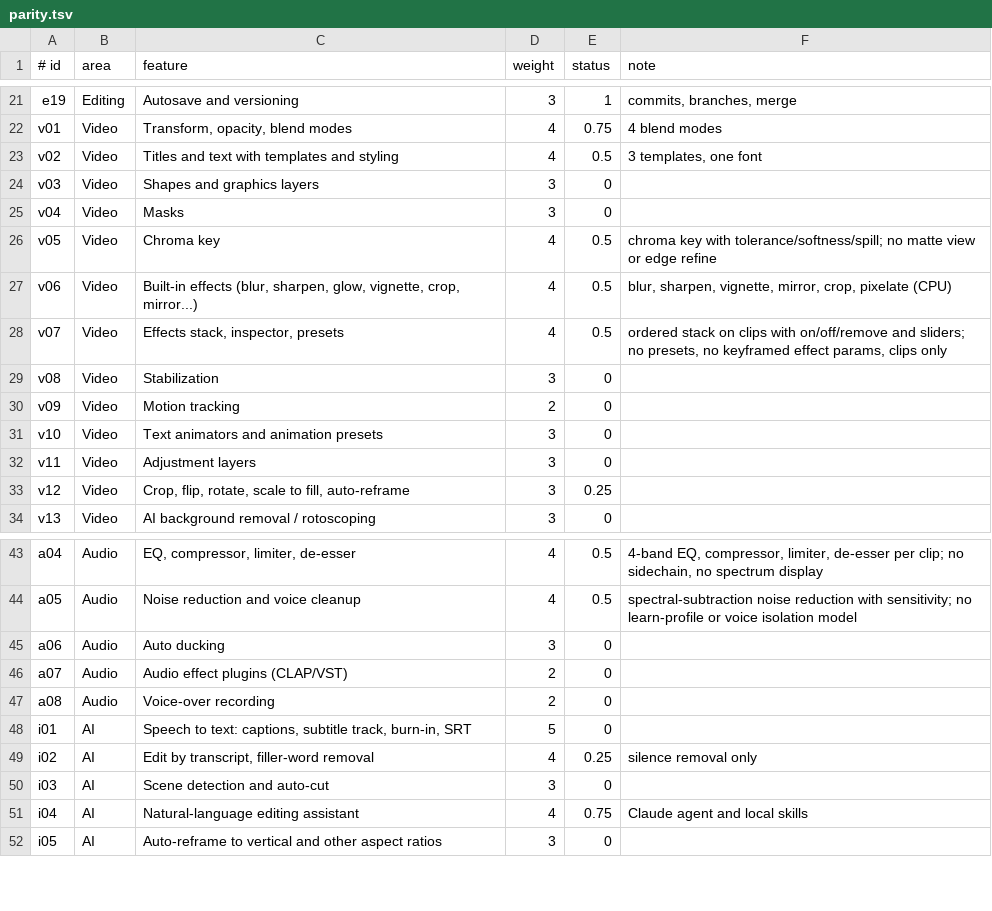
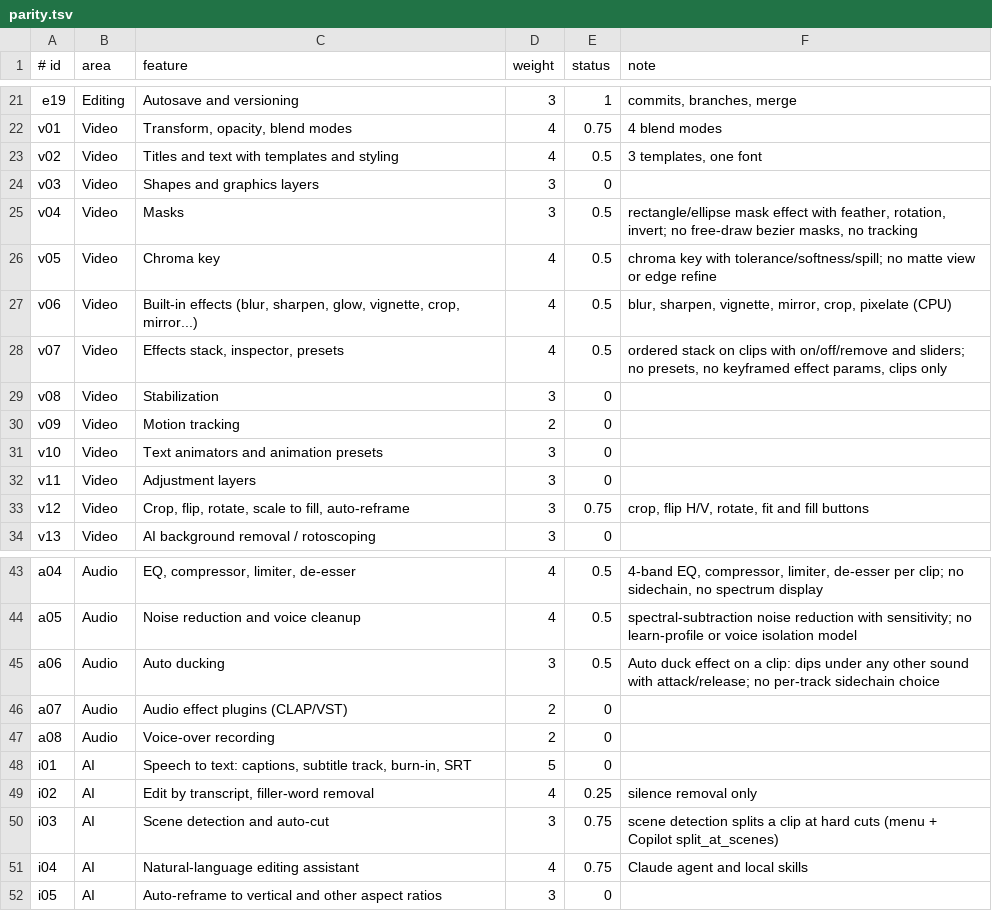
Before and after one commit to iamamit/captainE, a TSV file: docs/parity.tsv, drawn as a sheet; only a part is shown, gaps mark what is left out.

```diff
--- a/docs/parity.tsv
+++ b/docs/parity.tsv
@@ -24,3 +24,3 @@ v02	Video	Titles and text with templates and styling	4	0.5	3 templates, one font
 v03	Video	Shapes and graphics layers	3	0	
-v04	Video	Masks	3	0	
+v04	Video	Masks	3	0.5	rectangle/ellipse mask effect with feather, rotation, invert; no free-draw bezier masks, no tracking
 v05	Video	Chroma key	4	0.5	chroma key with tolerance/softness/spill; no matte view or edge refine
@@ -32,3 +32,3 @@ v10	Video	Text animators and animation presets	3	0
 v11	Video	Adjustment layers	3	0	
-v12	Video	Crop, flip, rotate, scale to fill, auto-reframe	3	0.25	
+v12	Video	Crop, flip, rotate, scale to fill, auto-reframe	3	0.75	crop, flip H/V, rotate, fit and fill buttons
 v13	Video	AI background removal / rotoscoping	3	0	
@@ -44,3 +44,3 @@ a04	Audio	EQ, compressor, limiter, de-esser	4	0.5	4-band EQ, compressor, limiter
 a05	Audio	Noise reduction and voice cleanup	4	0.5	spectral-subtraction noise reduction with sensitivity; no learn-profile or voice isolation model
-a06	Audio	Auto ducking	3	0	
+a06	Audio	Auto ducking	3	0.5	Auto duck effect on a clip: dips under any other sound with attack/release; no per-track sidechain choice
 a07	Audio	Audio effect plugins (CLAP/VST)	2	0	
@@ -49,3 +49,3 @@ i01	AI	Speech to text: captions, subtitle track, burn-in, SRT	5	0
 i02	AI	Edit by transcript, filler-word removal	4	0.25	silence removal only
-i03	AI	Scene detection and auto-cut	3	0	
+i03	AI	Scene detection and auto-cut	3	0.75	scene detection splits a clip at hard cuts (menu + Copilot split_at_scenes)
 i04	AI	Natural-language editing assistant	4	0.75	Claude agent and local skills
```
Also changed, not shown: 17 other files.
